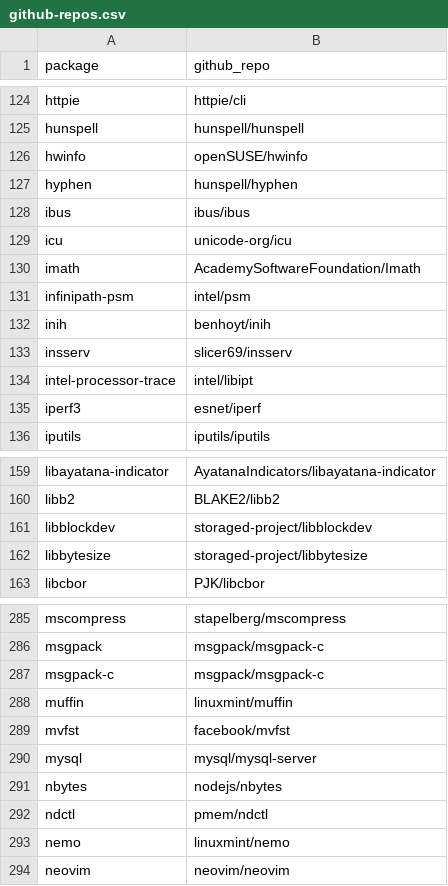
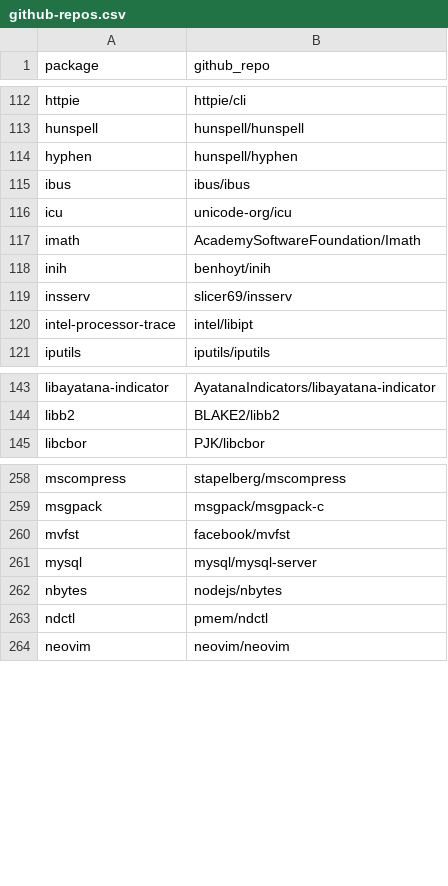
Before and after one commit to osendowment/model, a CSV file: data/cpp/github-repos.csv, drawn as a sheet; only a part is shown, gaps mark what is left out; the diff covers the shown part only.

```diff
--- a/data/cpp/github-repos.csv
+++ b/data/cpp/github-repos.csv
@@ -125,3 +113,2 @@
 "hunspell","hunspell/hunspell"
-"hwinfo","openSUSE/hwinfo"
 "hyphen","hunspell/hyphen"
@@ -130,3 +117,2 @@
 "imath","AcademySoftwareFoundation/Imath"
-"infinipath-psm","intel/psm"
 "inih","benhoyt/inih"
@@ -134,3 +120,2 @@
 "intel-processor-trace","intel/libipt"
-"iperf3","esnet/iperf"
 "iputils","iputils/iputils"
@@ -160,4 +144,2 @@
 "libb2","BLAKE2/libb2"
-"libblockdev","storaged-project/libblockdev"
-"libbytesize","storaged-project/libbytesize"
 "libcbor","PJK/libcbor"
@@ -286,4 +259,2 @@
 "msgpack","msgpack/msgpack-c"
-"msgpack-c","msgpack/msgpack-c"
-"muffin","linuxmint/muffin"
 "mvfst","facebook/mvfst"
@@ -292,3 +263,2 @@
 "ndctl","pmem/ndctl"
-"nemo","linuxmint/nemo"
 "neovim","neovim/neovim"
```
Also changed, not shown: 41 removed rows and 1 edited cell elsewhere in this file, data/homebrew/dependency-tree.csv, 10 other files.
